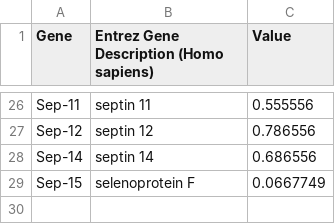
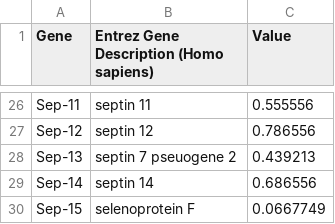
Before and after one commit to kuanrongchan/date-to-gene-converter, a CSV file: demo.csv, drawn as a sheet; only a part is shown, gaps mark what is left out.

Commit message:
added sept13 to the list of genes to be corrected

```diff
--- a/demo.csv
+++ b/demo.csv
@@ -27,2 +27,3 @@ Sep-11,septin 11,0.555556
 Sep-12,septin 12,0.786556
+Sep-13,septin 7 pseuogene 2,0.439213
 Sep-14,septin 14,0.686556
```
Also changed, not shown: 1 other file.
